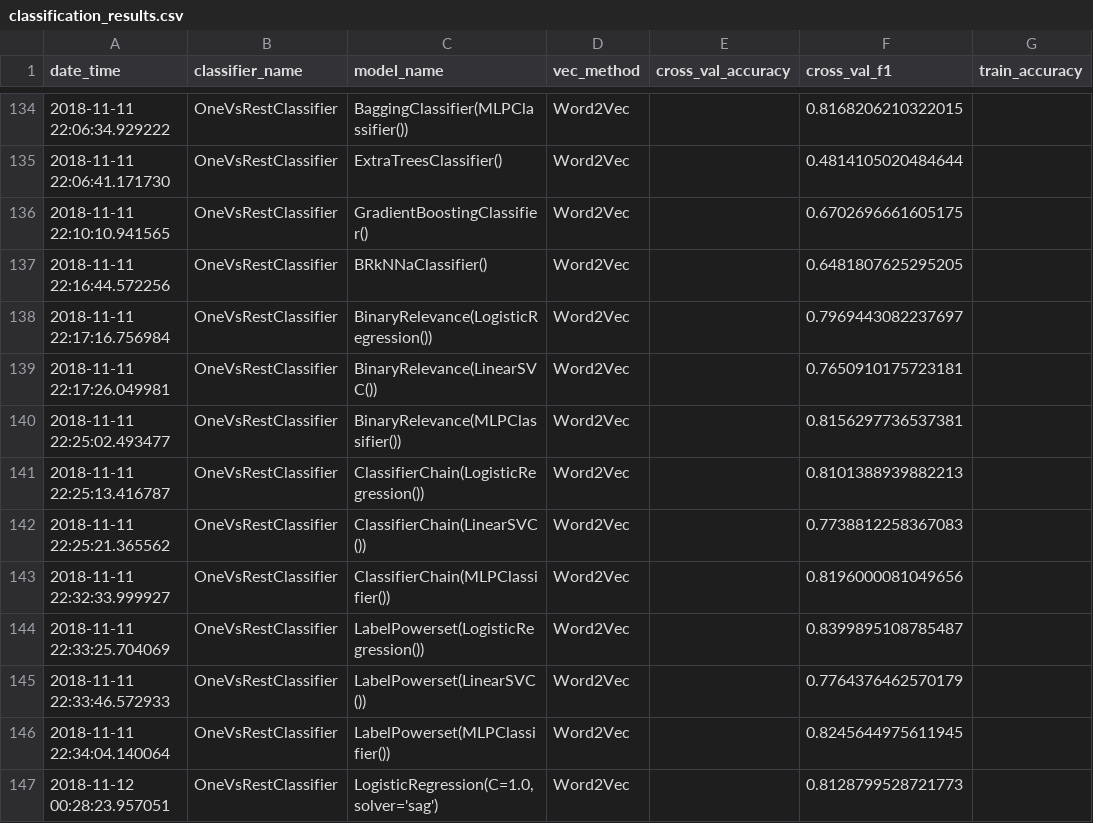
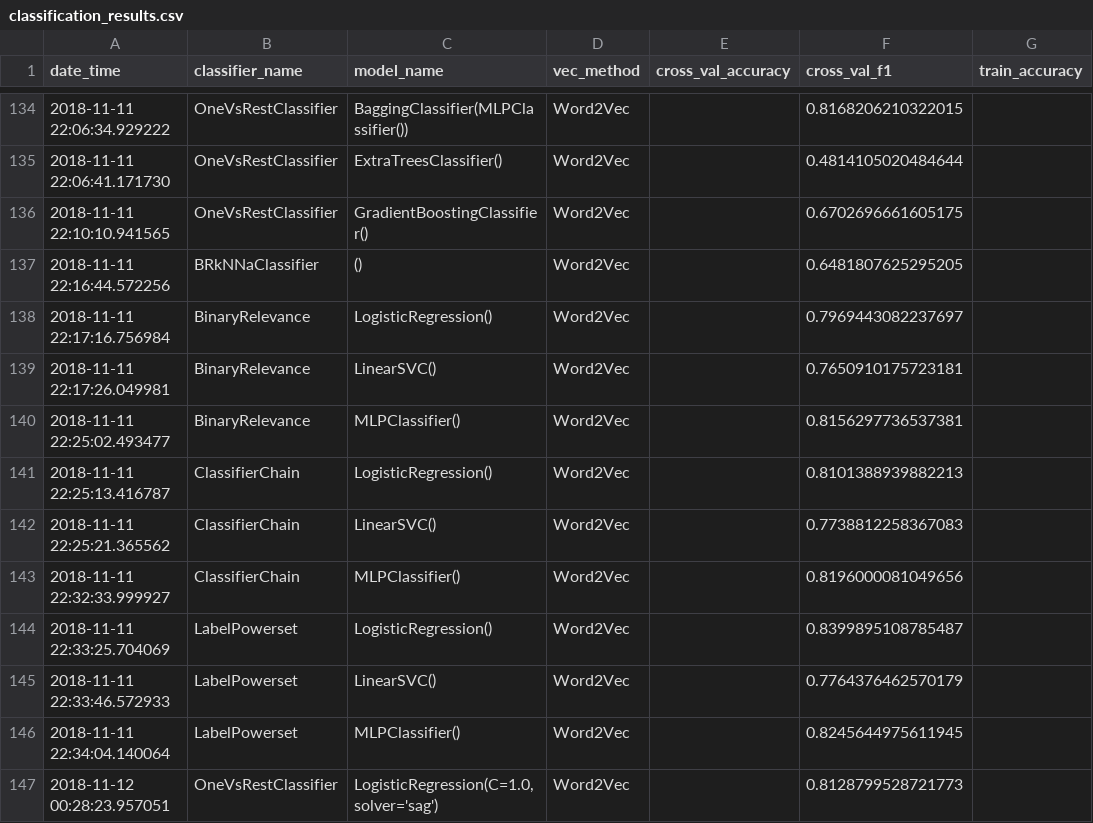
Before and after one commit to master8/vacanciesanalysis, a CSV file: classification/results/classification_results.csv, drawn as a sheet; only a part is shown, gaps mark what is left out; the diff names each change by its address in the sheet, - before the commit and + after, or states it on an @@ line.

Commit message:
поправил вывод

```diff
--- a/classification/results/classification_results.csv
+++ b/classification/results/classification_results.csv
-B137 (classifier_name): OneVsRestClassifier
+B137 (classifier_name): BRkNNaClassifier
-C137 (model_name): BRkNNaClassifier()
+C137 (model_name): ()
-B138:B140 (classifier_name): OneVsRestClassifier
+B138:B140 (classifier_name): BinaryRelevance
-C138 (model_name): BinaryRelevance(LogisticRegression())
+C138 (model_name): LogisticRegression()
-C139 (model_name): BinaryRelevance(LinearSVC())
+C139 (model_name): LinearSVC()
-C140 (model_name): BinaryRelevance(MLPClassifier())
+C140 (model_name): MLPClassifier()
-B141:B143 (classifier_name): OneVsRestClassifier
+B141:B143 (classifier_name): ClassifierChain
-C141 (model_name): ClassifierChain(LogisticRegression())
+C141 (model_name): LogisticRegression()
-C142 (model_name): ClassifierChain(LinearSVC())
+C142 (model_name): LinearSVC()
-C143 (model_name): ClassifierChain(MLPClassifier())
+C143 (model_name): MLPClassifier()
-B144:B146 (classifier_name): OneVsRestClassifier
+B144:B146 (classifier_name): LabelPowerset
-C144 (model_name): LabelPowerset(LogisticRegression())
+C144 (model_name): LogisticRegression()
-C145 (model_name): LabelPowerset(LinearSVC())
+C145 (model_name): LinearSVC()
-C146 (model_name): LabelPowerset(MLPClassifier())
+C146 (model_name): MLPClassifier()
```
